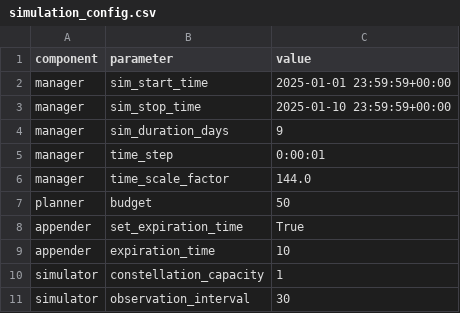
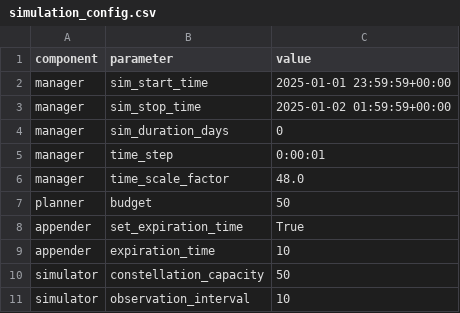
Before and after one commit to code-lab-org/sos, a CSV file: outputs/simulation_config.csv, drawn as a sheet.

```diff
--- a/outputs/simulation_config.csv
+++ b/outputs/simulation_config.csv
@@ -2,6 +2,6 @@ component,parameter,value
 manager,sim_start_time,2025-01-01 23:59:59+00:00
-manager,sim_stop_time,2025-01-10 23:59:59+00:00
-manager,sim_duration_days,9
+manager,sim_stop_time,2025-01-02 01:59:59+00:00
+manager,sim_duration_days,0
 manager,time_step,0:00:01
-manager,time_scale_factor,144.0
+manager,time_scale_factor,48.0
 planner,budget,50
@@ -9,3 +9,3 @@ appender,set_expiration_time,True
 appender,expiration_time,10
-simulator,constellation_capacity,1
-simulator,observation_interval,30
+simulator,constellation_capacity,50
+simulator,observation_interval,10
```
Also changed, not shown: 3 other files.
